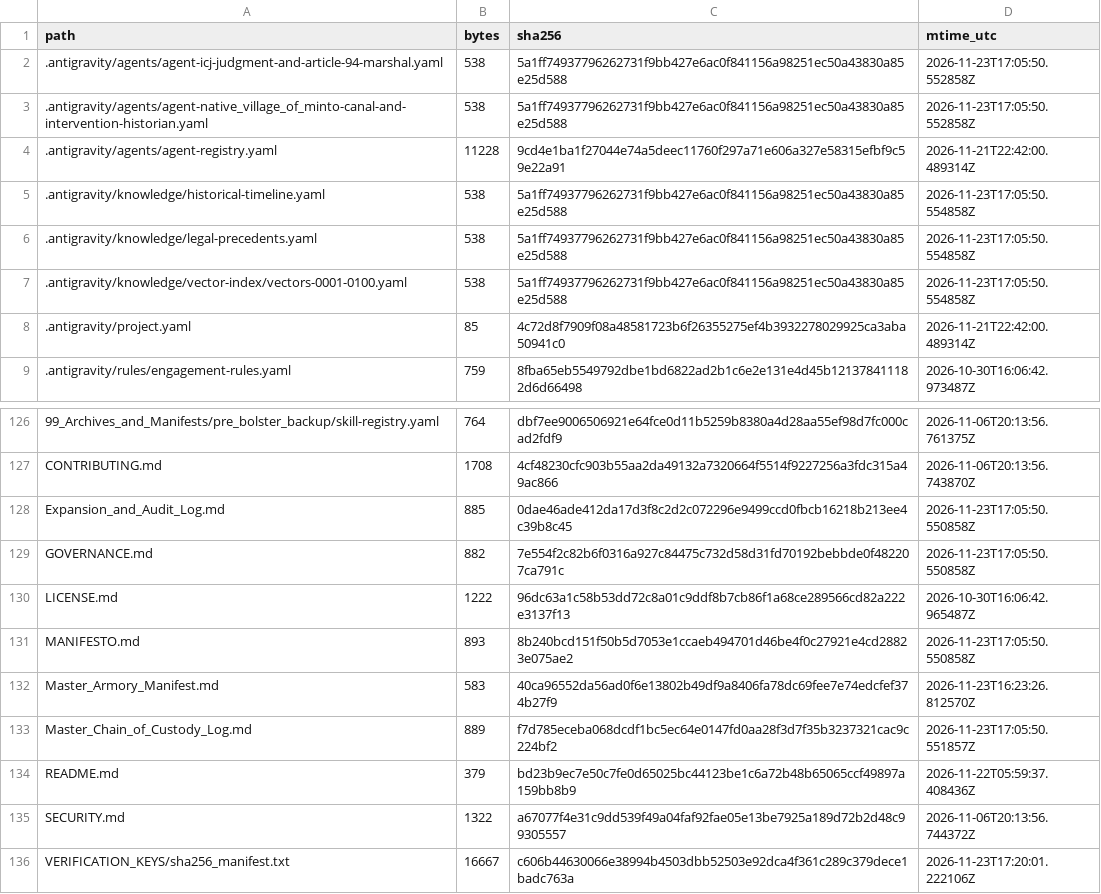
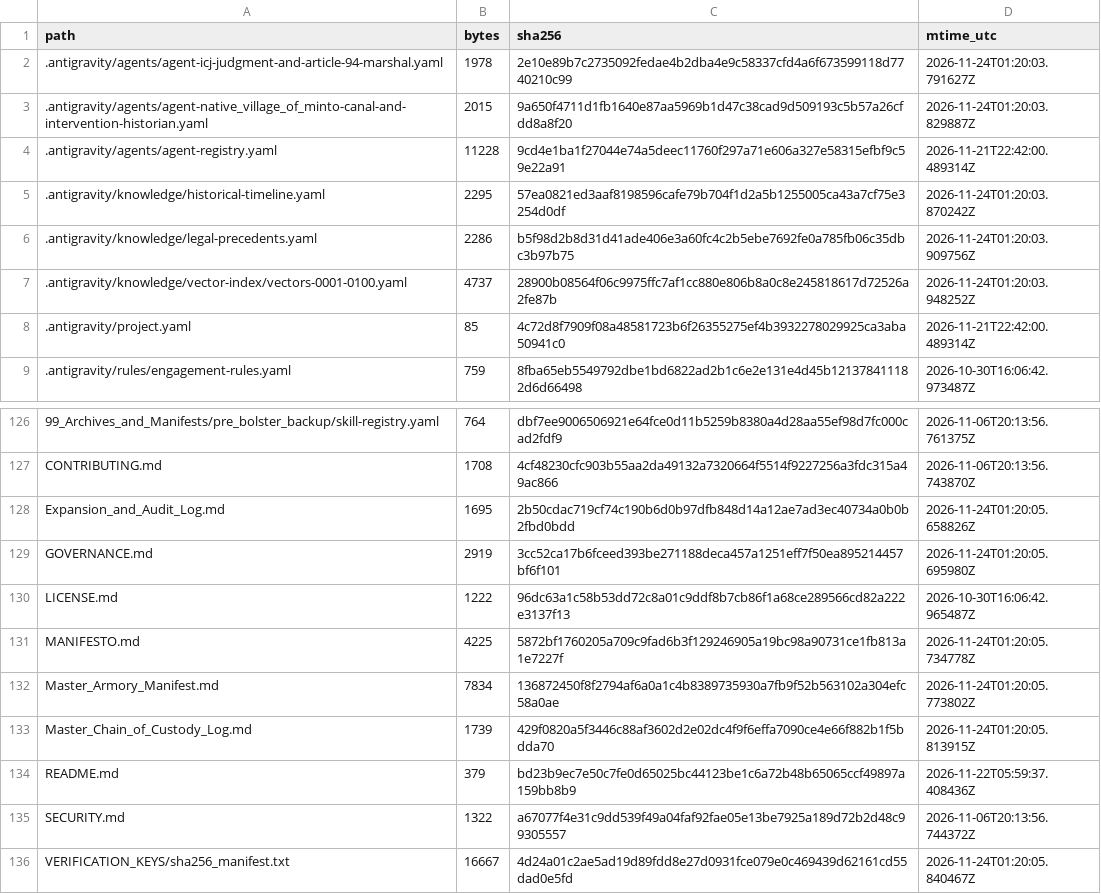
Before and after one commit to GlobalRestitutionAlliance/turtle-island-us-ak-native-village-of-minto-master-litigation, a CSV file: 99_Archives_and_Manifests/MANIFEST_SHA256.csv, drawn as a sheet; only a part is shown, gaps mark what is left out; the diff covers the shown part only.

```diff
--- a/99_Archives_and_Manifests/MANIFEST_SHA256.csv
+++ b/99_Archives_and_Manifests/MANIFEST_SHA256.csv
@@ -1,8 +1,8 @@
 path,bytes,sha256,mtime_utc
-.antigravity/agents/agent-icj-judgment-and-article-94-marshal.yaml,538,5a1ff74937796262731f9bb427e6ac0f841156a98251ec50a43830a85e25d588,2026-11-23T17:05:50.552858Z
-.antigravity/agents/agent-native_village_of_minto-canal-and-intervention-historian.yaml,538,5a1ff74937796262731f9bb427e6ac0f841156a98251ec50a43830a85e25d588,2026-11-23T17:05:50.552858Z
+.antigravity/agents/agent-icj-judgment-and-article-94-marshal.yaml,1978,2e10e89b7c2735092fedae4b2dba4e9c58337cfd4a6f673599118d7740210c99,2026-11-24T01:20:03.791627Z
+.antigravity/agents/agent-native_village_of_minto-canal-and-intervention-historian.yaml,2015,9a650f4711d1fb1640e87aa5969b1d47c38cad9d509193c5b57a26cfdd8a8f20,2026-11-24T01:20:03.829887Z
 .antigravity/agents/agent-registry.yaml,11228,9cd4e1ba1f27044e74a5deec11760f297a71e606a327e58315efbf9c59e22a91,2026-11-21T22:42:00.489314Z
-.antigravity/knowledge/historical-timeline.yaml,538,5a1ff74937796262731f9bb427e6ac0f841156a98251ec50a43830a85e25d588,2026-11-23T17:05:50.554858Z
-.antigravity/knowledge/legal-precedents.yaml,538,5a1ff74937796262731f9bb427e6ac0f841156a98251ec50a43830a85e25d588,2026-11-23T17:05:50.554858Z
-.antigravity/knowledge/vector-index/vectors-0001-0100.yaml,538,5a1ff74937796262731f9bb427e6ac0f841156a98251ec50a43830a85e25d588,2026-11-23T17:05:50.554858Z
+.antigravity/knowledge/historical-timeline.yaml,2295,57ea0821ed3aaf8198596cafe79b704f1d2a5b1255005ca43a7cf75e3254d0df,2026-11-24T01:20:03.870242Z
+.antigravity/knowledge/legal-precedents.yaml,2286,b5f98d2b8d31d41ade406e3a60fc4c2b5ebe7692fe0a785fb06c35dbc3b97b75,2026-11-24T01:20:03.909756Z
+.antigravity/knowledge/vector-index/vectors-0001-0100.yaml,4737,28900b08564f06c9975ffc7af1cc880e806b8a0c8e245818617d72526a2fe87b,2026-11-24T01:20:03.948252Z
 .antigravity/project.yaml,85,4c72d8f7909f08a48581723b6f26355275ef4b3932278029925ca3aba50941c0,2026-11-21T22:42:00.489314Z
@@ -127,10 +127,10 @@ path,bytes,sha256,mtime_utc
 CONTRIBUTING.md,1708,4cf48230cfc903b55aa2da49132a7320664f5514f9227256a3fdc315a49ac866,2026-11-06T20:13:56.743870Z
-Expansion_and_Audit_Log.md,885,0dae46ade412da17d3f8c2d2c072296e9499ccd0fbcb16218b213ee4c39b8c45,2026-11-23T17:05:50.550858Z
-GOVERNANCE.md,882,7e554f2c82b6f0316a927c84475c732d58d31fd70192bebbde0f482207ca791c,2026-11-23T17:05:50.550858Z
+Expansion_and_Audit_Log.md,1695,2b50cdac719cf74c190b6d0b97dfb848d14a12ae7ad3ec40734a0b0b2fbd0bdd,2026-11-24T01:20:05.658826Z
+GOVERNANCE.md,2919,3cc52ca17b6fceed393be271188deca457a1251eff7f50ea895214457bf6f101,2026-11-24T01:20:05.695980Z
 LICENSE.md,1222,96dc63a1c58b53dd72c8a01c9ddf8b7cb86f1a68ce289566cd82a222e3137f13,2026-10-30T16:06:42.965487Z
-MANIFESTO.md,893,8b240bcd151f50b5d7053e1ccaeb494701d46be4f0c27921e4cd28823e075ae2,2026-11-23T17:05:50.550858Z
-Master_Armory_Manifest.md,583,40ca96552da56ad0f6e13802b49df9a8406fa78dc69fee7e74edcfef374b27f9,2026-11-23T16:23:26.812570Z
-Master_Chain_of_Custody_Log.md,889,f7d785eceba068dcdf1bc5ec64e0147fd0aa28f3d7f35b3237321cac9c224bf2,2026-11-23T17:05:50.551857Z
+MANIFESTO.md,4225,5872bf1760205a709c9fad6b3f129246905a19bc98a90731ce1fb813a1e7227f,2026-11-24T01:20:05.734778Z
+Master_Armory_Manifest.md,7834,136872450f8f2794af6a0a1c4b8389735930a7fb9f52b563102a304efc58a0ae,2026-11-24T01:20:05.773802Z
+Master_Chain_of_Custody_Log.md,1739,429f0820a5f3446c88af3602d2e02dc4f9f6effa7090ce4e66f882b1f5bdda70,2026-11-24T01:20:05.813915Z
 README.md,379,bd23b9ec7e50c7fe0d65025bc44123be1c6a72b48b65065ccf49897a159bb8b9,2026-11-22T05:59:37.408436Z
 SECURITY.md,1322,a67077f4e31c9dd539f49a04faf92fae05e13be7925a189d72b2d48c99305557,2026-11-06T20:13:56.744372Z
-VERIFICATION_KEYS/sha256_manifest.txt,16667,c606b44630066e38994b4503dbb52503e92dca4f361c289c379dece1badc763a,2026-11-23T17:20:01.222106Z
+VERIFICATION_KEYS/sha256_manifest.txt,16667,4d24a01c2ae5ad19d89fdd8e27d0931fce079e0c469439d62161cd55dad0e5fd,2026-11-24T01:20:05.840467Z
```
Also changed, not shown: 84 edited cells elsewhere in this file, 39 other files.
